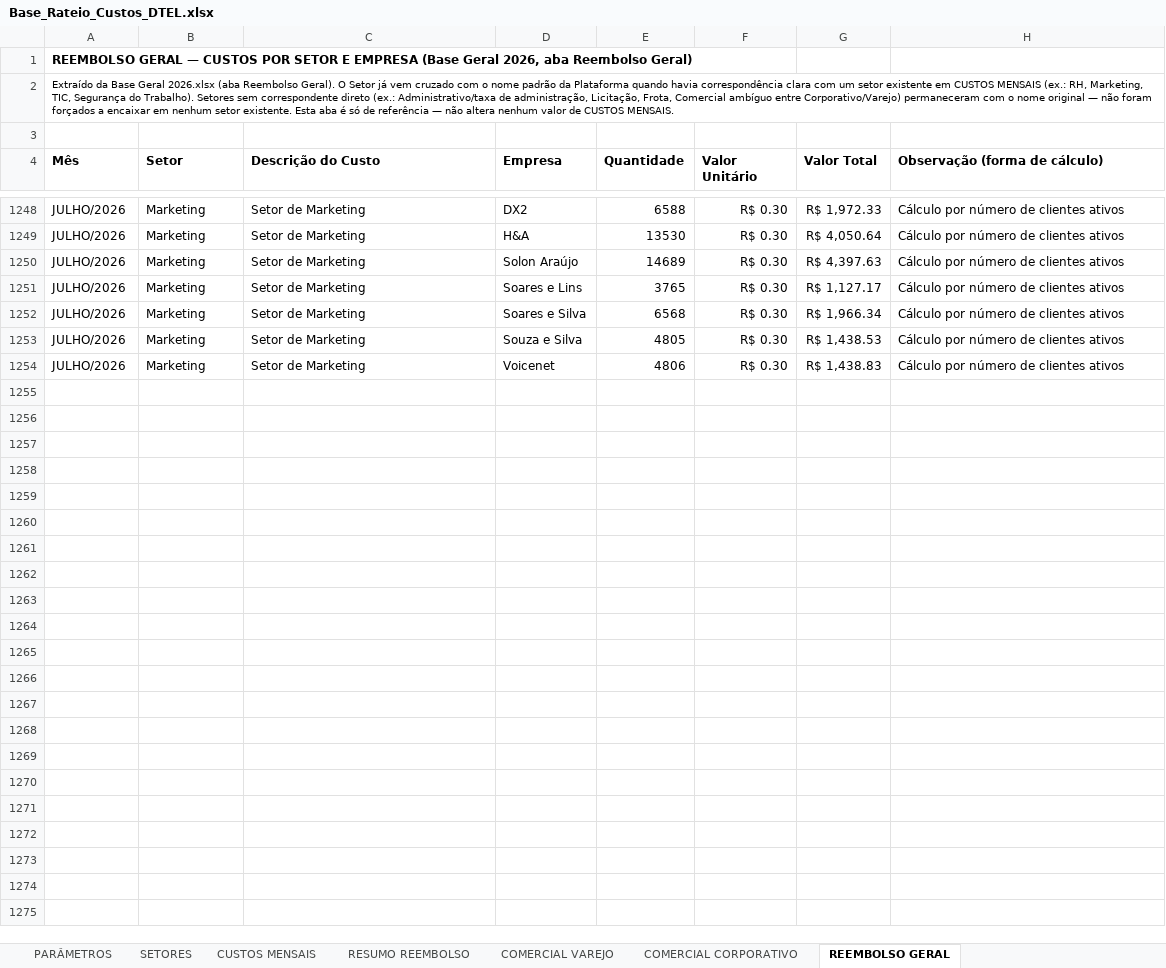
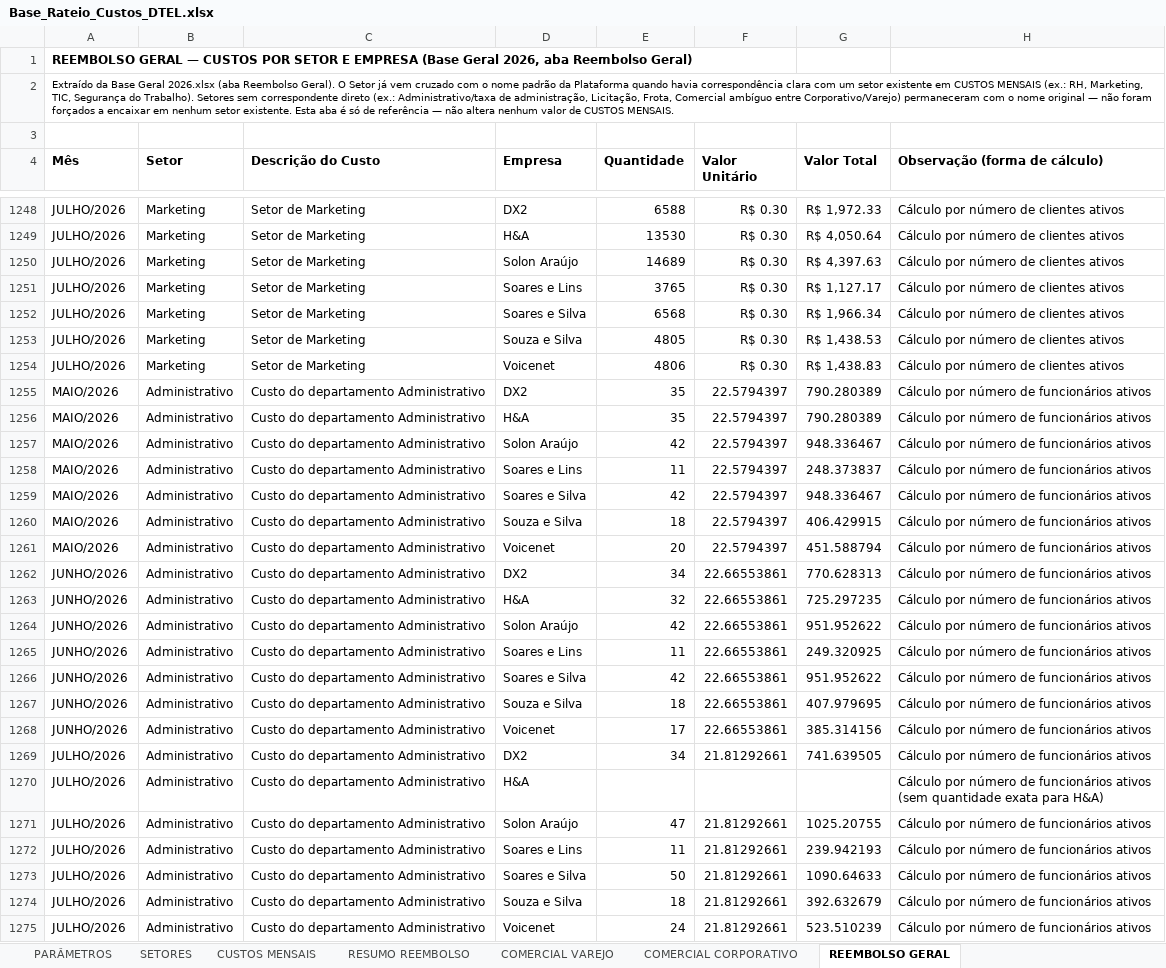
Before and after one commit to Deboradtelelecom/Base-dos-setores, an Excel workbook: dados-mensais/Base_Rateio_Custos_DTEL.xlsx, sheet REEMBOLSO GERAL, drawn as a sheet; only a part is shown, gaps mark what is left out; values as stored, in another font and other column widths than the file's, no borders; the diff names each change by its address in the sheet, - before the commit and + after, or states it on an @@ line.

```diff
--- a/dados-mensais/Base_Rateio_Custos_DTEL.xlsx (sheet REEMBOLSO GERAL)
+++ b/dados-mensais/Base_Rateio_Custos_DTEL.xlsx (sheet REEMBOLSO GERAL)
+row 1255: MAIO/2026 | Administrativo | Custo do departamento Administrativo | DX2 | 35 | 22.5794397 | 790.280389 | Cálculo por número de funcionários ativos
+row 1256: MAIO/2026 | Administrativo | Custo do departamento Administrativo | H&A | 35 | 22.5794397 | 790.280389 | Cálculo por número de funcionários ativos
+row 1257: MAIO/2026 | Administrativo | Custo do departamento Administrativo | Solon Araújo | 42 | 22.5794397 | 948.336467 | Cálculo por número de funcionários ativos
+row 1258: MAIO/2026 | Administrativo | Custo do departamento Administrativo | Soares e Lins | 11 | 22.5794397 | 248.373837 | Cálculo por número de funcionários ativos
+row 1259: MAIO/2026 | Administrativo | Custo do departamento Administrativo | Soares e Silva | 42 | 22.5794397 | 948.336467 | Cálculo por número de funcionários ativos
+row 1260: MAIO/2026 | Administrativo | Custo do departamento Administrativo | Souza e Silva | 18 | 22.5794397 | 406.429915 | Cálculo por número de funcionários ativos
+row 1261: MAIO/2026 | Administrativo | Custo do departamento Administrativo | Voicenet | 20 | 22.5794397 | 451.588794 | Cálculo por número de funcionários ativos
+row 1262: JUNHO/2026 | Administrativo | Custo do departamento Administrativo | DX2 | 34 | 22.66553861 | 770.628313 | Cálculo por número de funcionários ativos
+row 1263: JUNHO/2026 | Administrativo | Custo do departamento Administrativo | H&A | 32 | 22.66553861 | 725.297235 | Cálculo por número de funcionários ativos
+row 1264: JUNHO/2026 | Administrativo | Custo do departamento Administrativo | Solon Araújo | 42 | 22.66553861 | 951.952622 | Cálculo por número de funcionários ativos
+row 1265: JUNHO/2026 | Administrativo | Custo do departamento Administrativo | Soares e Lins | 11 | 22.66553861 | 249.320925 | Cálculo por número de funcionários ativos
+row 1266: JUNHO/2026 | Administrativo | Custo do departamento Administrativo | Soares e Silva | 42 | 22.66553861 | 951.952622 | Cálculo por número de funcionários ativos
+row 1267: JUNHO/2026 | Administrativo | Custo do departamento Administrativo | Souza e Silva | 18 | 22.66553861 | 407.979695 | Cálculo por número de funcionários ativos
+row 1268: JUNHO/2026 | Administrativo | Custo do departamento Administrativo | Voicenet | 17 | 22.66553861 | 385.314156 | Cálculo por número de funcionários ativos
+row 1269: JULHO/2026 | Administrativo | Custo do departamento Administrativo | DX2 | 34 | 21.81292661 | 741.639505 | Cálculo por número de funcionários ativos
+row 1270: JULHO/2026 | Administrativo | Custo do departamento Administrativo | H&A |  |  |  | Cálculo por número de funcionários ativos (sem quantidade exata para H&A)
+row 1271: JULHO/2026 | Administrativo | Custo do departamento Administrativo | Solon Araújo | 47 | 21.81292661 | 1025.20755 | Cálculo por número de funcionários ativos
+row 1272: JULHO/2026 | Administrativo | Custo do departamento Administrativo | Soares e Lins | 11 | 21.81292661 | 239.942193 | Cálculo por número de funcionários ativos
+row 1273: JULHO/2026 | Administrativo | Custo do departamento Administrativo | Soares e Silva | 50 | 21.81292661 | 1090.64633 | Cálculo por número de funcionários ativos
+row 1274: JULHO/2026 | Administrativo | Custo do departamento Administrativo | Souza e Silva | 18 | 21.81292661 | 392.632679 | Cálculo por número de funcionários ativos
+row 1275: JULHO/2026 | Administrativo | Custo do departamento Administrativo | Voicenet | 24 | 21.81292661 | 523.510239 | Cálculo por número de funcionários ativos
```
Also changed, not shown: sheet RESUMO REEMBOLSO, sheet CUSTOS MENSAIS, sheet SETORES, sheet PARÂMETROS, hidden cells, 1 other file.
